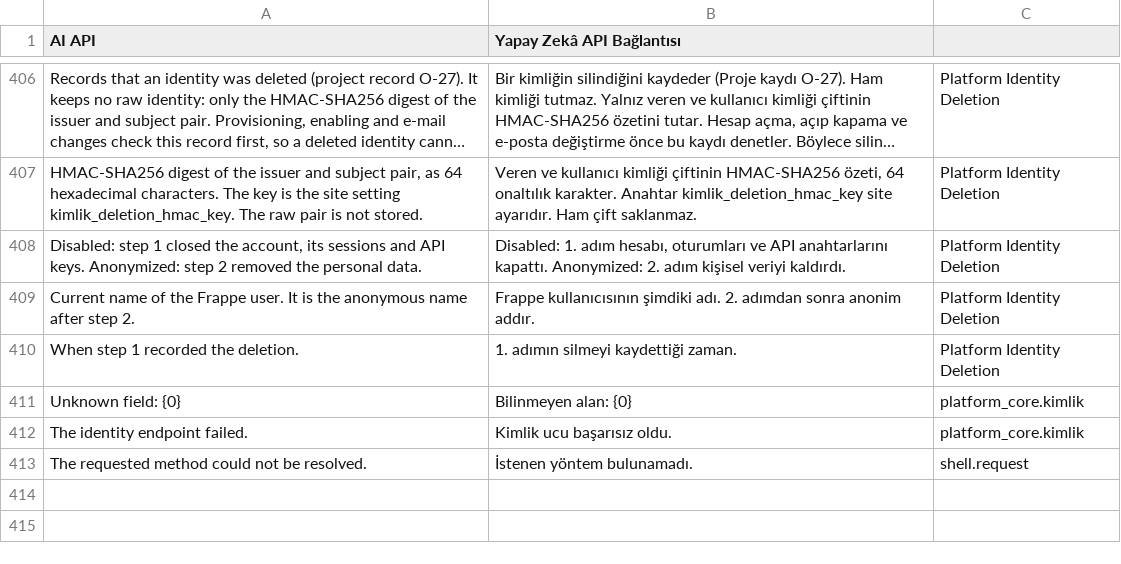
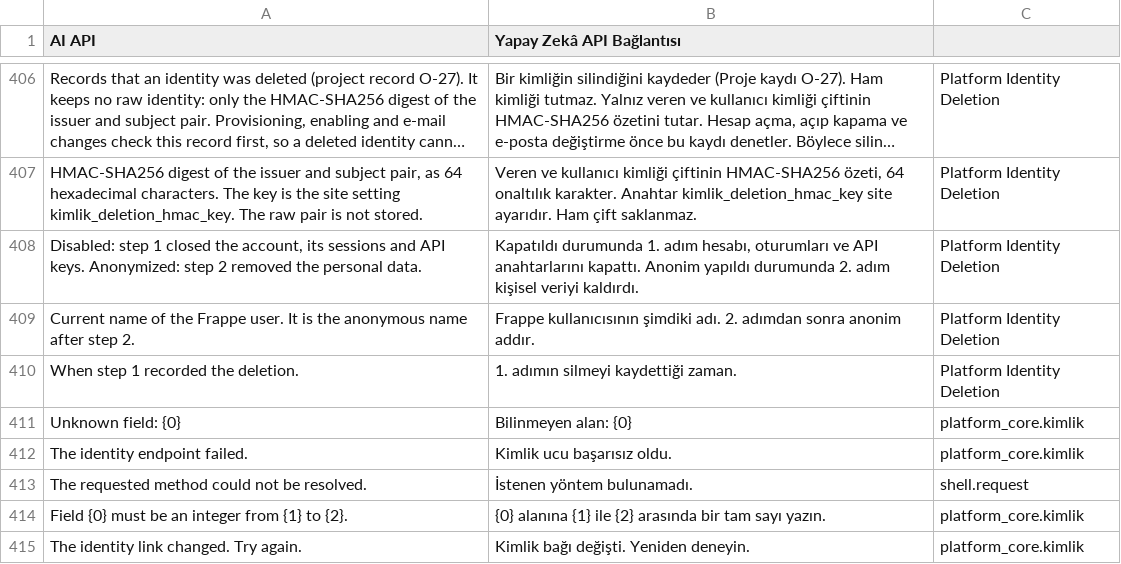
Before and after one commit to karacaismail/frappesetup, a CSV file: backend/apps/platform_core/platform_core/translations/tr.csv, drawn as a sheet; only a part is shown, gaps mark what is left out; long unchanged cells end in …; the diff names each change by its address in the sheet, - before the commit and + after, or states it on an @@ line.

Commit message:
Kimlik listesini ekle ve kimlik kurallarını doğrula

```diff
--- a/backend/apps/platform_core/platform_core/translations/tr.csv
+++ b/backend/apps/platform_core/platform_core/translations/tr.csv
-B408 (Yapay Zekâ API Bağlantısı): Disabled: 1. adım hesabı, oturumları ve API anahtarlarını kapattı. Anonymized: 2. adım…
+B408 (Yapay Zekâ API Bağlantısı): Kapatıldı durumunda 1. adım hesabı, oturumları ve API anahtarlarını kapattı. Anonim yapıldı durumunda 2. adım…
+row 414: Field {0} must be an integer from {1} to {2}. | {0} alanına {1} ile {2} arasında bir tam sayı yazın. | platform_core.kimlik
+row 415: The identity link changed. Try again. | Kimlik bağı değişti. Yeniden deneyin. | platform_core.kimlik
```
Also changed, not shown: 24 other files.
